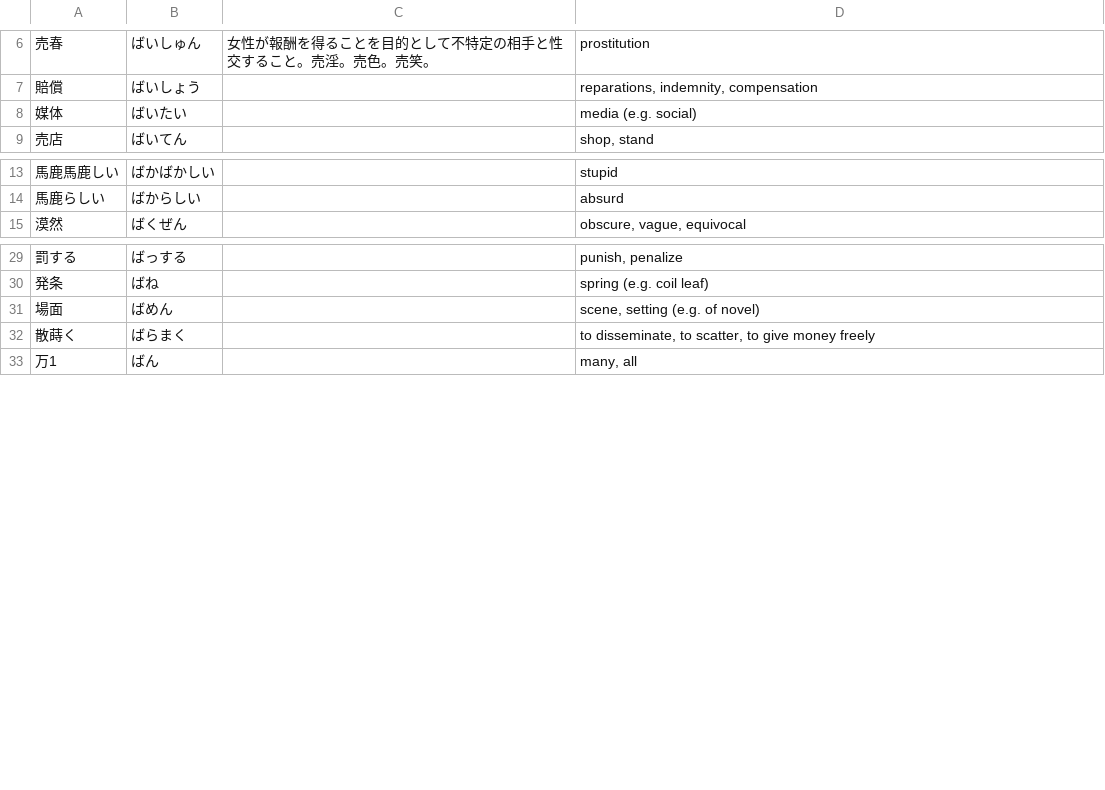
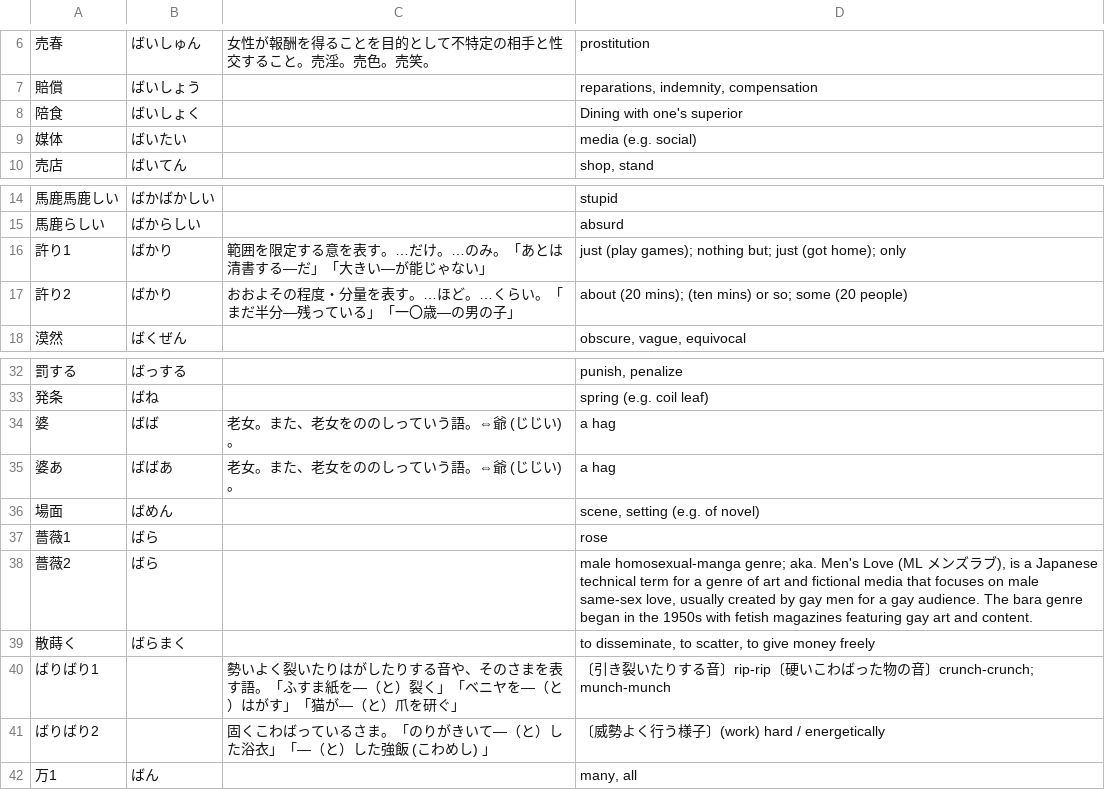
Before and after one commit to EmilRehnberg/js-for-anki, a TSV file: data/words/ba.tsv, drawn as a sheet; only a part is shown, gaps mark what is left out; the diff names each change by its address in the sheet, - before the commit and + after, or states it on an @@ line.

```diff
--- a/data/words/ba.tsv
+++ b/data/words/ba.tsv
+row 8: 陪食 | ばいしょく |  | Dining with one's superior
+row 16: 許り1 | ばかり | 範囲を限定する意を表す。…だけ。…のみ。「あとは清書する―だ」「大きい―が能じゃない」 | just (play games); nothing but; just (got home); only
+row 17: 許り2 | ばかり | おおよその程度・分量を表す。…ほど。…くらい。「まだ半分―残っている」「一〇歳―の男の子」 | about (20 mins); (ten mins) or so; some (20 people)
+row 34: 婆 | ばば | 老女。また、老女をののしっていう語。⇔爺 (じじい) 。 | a hag
+row 35: 婆あ | ばばあ | 老女。また、老女をののしっていう語。⇔爺 (じじい) 。 | a hag
+row 37: 薔薇1 | ばら |  | rose
+row 38: 薔薇2 | ばら |  | male homosexual-manga genre; aka. Men's Love (ML メンズラブ), is a Japanese technical term for a genre of art and fictional media that focuses on male same-sex love, usually created by gay men for a gay audience. The bara genre began in the 1950s with fetish magazines featuring gay art and content.
+row 40: ばりばり1 |  | 勢いよく裂いたりはがしたりする音や、そのさまを表す語。「ふすま紙を―（と）裂く」「ベニヤを―（と）はがす」「猫が―（と）爪を研ぐ」 | 〔引き裂いたりする音〕rip-rip〔硬いこわばった物の音〕crunch-crunch; munch-munch
+row 41: ばりばり2 |  | 固くこわばっているさま。「のりがきいて―（と）した浴衣」「―（と）した強飯 (こわめし) 」 | 〔威勢よく行う様子〕(work) hard / energetically
```
Also changed, not shown: data/words/i.tsv, data/words/ka.tsv, 49 other files.
